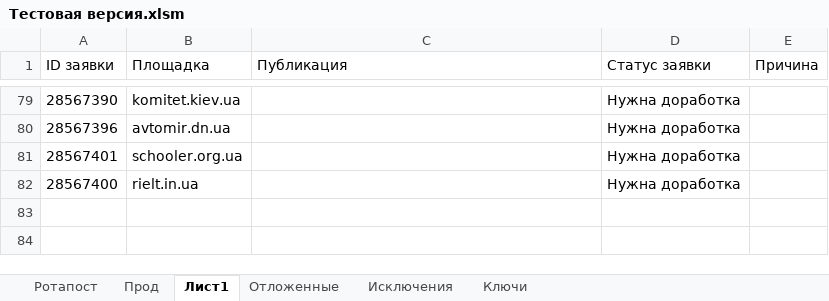
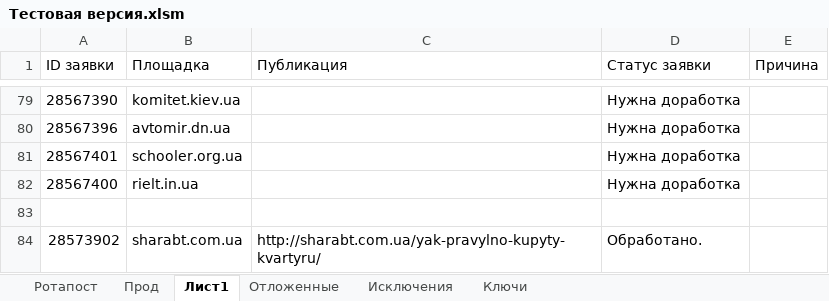
Before and after one commit to Goodron1981/MyMacros-master, an Excel workbook: Тестовая версия.xlsm, sheet Лист1, drawn as a sheet; only a part is shown, gaps mark what is left out; values as stored, in another font and other column widths than the file's, no borders; the diff names each change by its address in the sheet, - before the commit and + after, or states it on an @@ line.

```diff
--- a/Тестовая версия.xlsm (sheet Лист1)
+++ b/Тестовая версия.xlsm (sheet Лист1)
+row 83: (empty)
+row 84: 28573902 | sharabt.com.ua | http://sharabt.com.ua/yak-pravylno-kupyty-kvartyru/ | Обработано.
```
Also changed, not shown: sheet Ротапост, sheet Прод, hidden cells.
